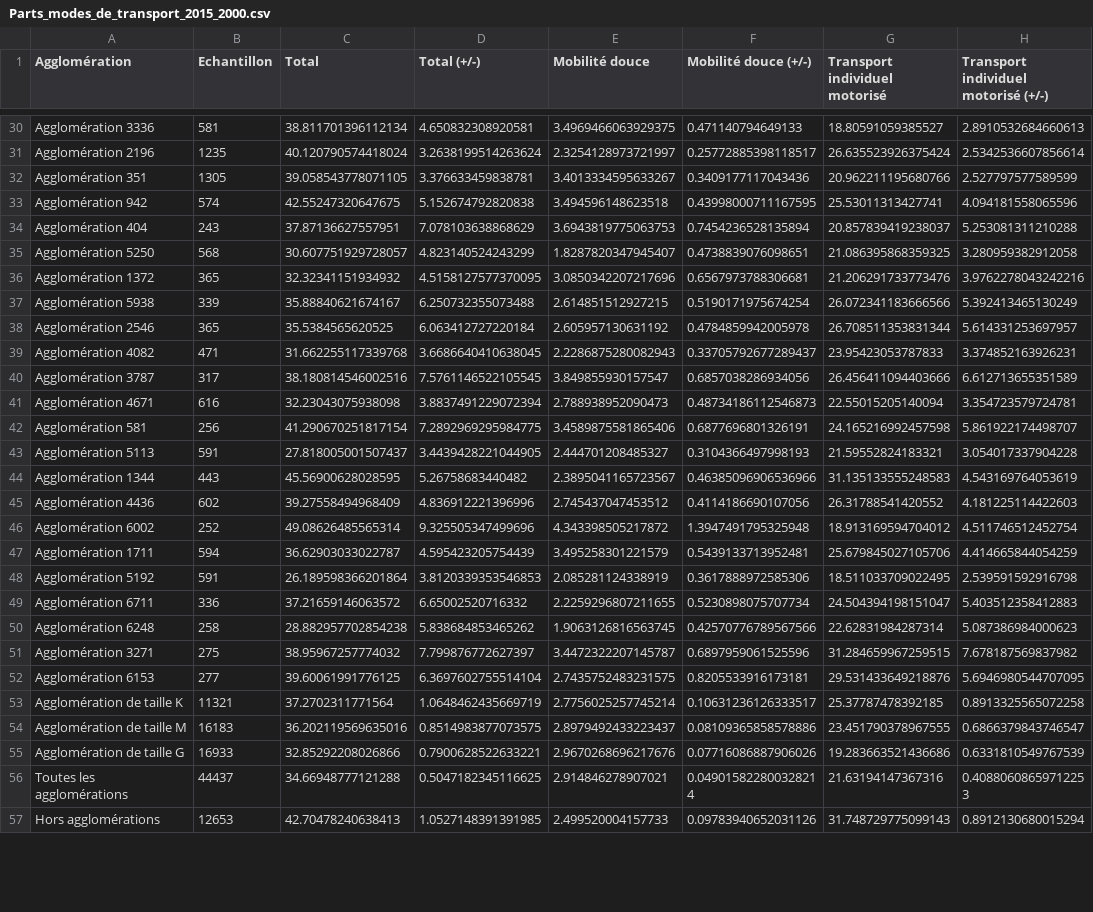
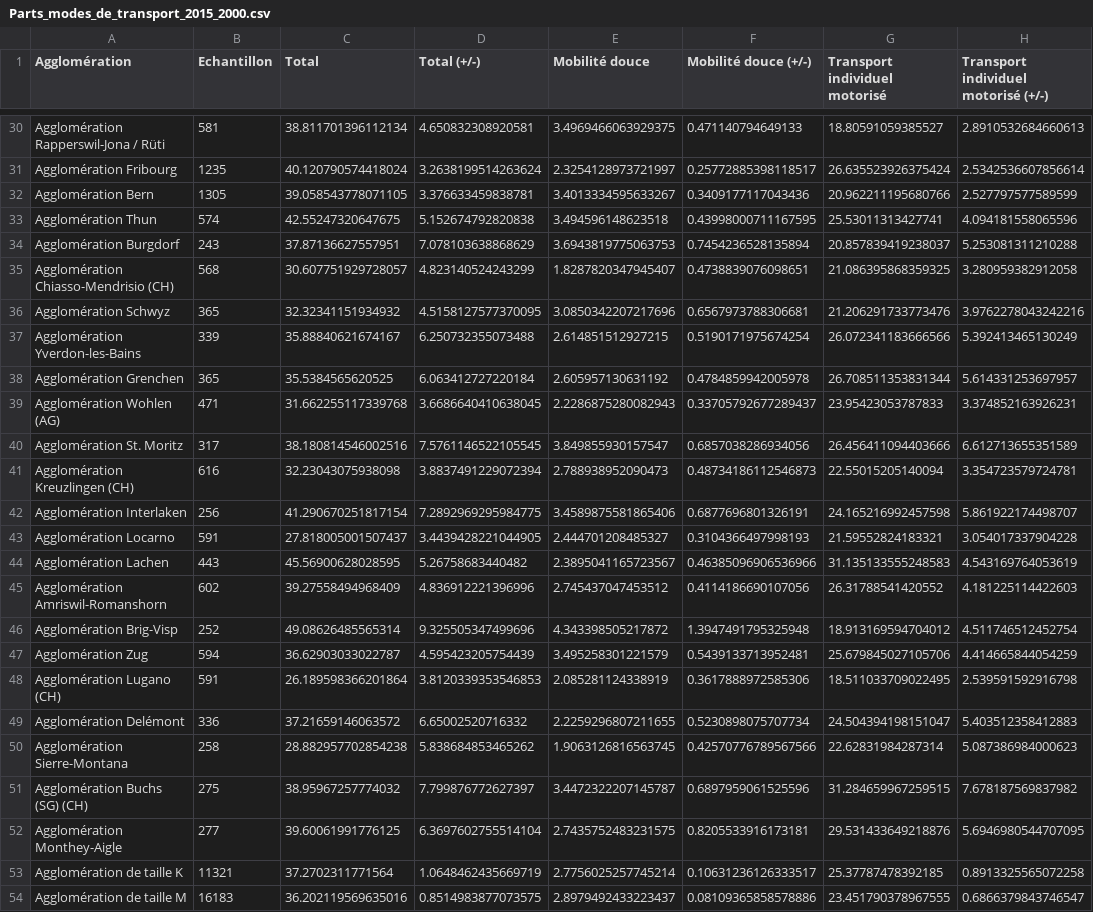
Before and after one commit to antonindanalet/modal-split-in-Switzerland, a CSV file: data/output/2015/agglo2000/Parts_modes_de_transport_2015_2000.csv, drawn as a sheet; only a part is shown, gaps mark what is left out; the shorter side is filled out with more unchanged rows; the diff covers the shown part only; the diff names each change by its address in the sheet, - before the commit and + after, or states it on an @@ line.

```diff
--- a/data/output/2015/agglo2000/Parts_modes_de_transport_2015_2000.csv
+++ b/data/output/2015/agglo2000/Parts_modes_de_transport_2015_2000.csv
-A30 (Agglomération): Agglomération 3336
+A30 (Agglomération): Agglomération Rapperswil-Jona / Rüti
-A31 (Agglomération): Agglomération 2196
+A31 (Agglomération): Agglomération Fribourg
-A32 (Agglomération): Agglomération 351
+A32 (Agglomération): Agglomération Bern
-A33 (Agglomération): Agglomération 942
+A33 (Agglomération): Agglomération Thun
-A34 (Agglomération): Agglomération 404
+A34 (Agglomération): Agglomération Burgdorf
-A35 (Agglomération): Agglomération 5250
+A35 (Agglomération): Agglomération Chiasso-Mendrisio (CH)
-A36 (Agglomération): Agglomération 1372
+A36 (Agglomération): Agglomération Schwyz
-A37 (Agglomération): Agglomération 5938
+A37 (Agglomération): Agglomération Yverdon-les-Bains
-A38 (Agglomération): Agglomération 2546
+A38 (Agglomération): Agglomération Grenchen
-A39 (Agglomération): Agglomération 4082
+A39 (Agglomération): Agglomération Wohlen (AG)
-A40 (Agglomération): Agglomération 3787
+A40 (Agglomération): Agglomération St. Moritz
-A41 (Agglomération): Agglomération 4671
+A41 (Agglomération): Agglomération Kreuzlingen (CH)
-A42 (Agglomération): Agglomération 581
+A42 (Agglomération): Agglomération Interlaken
-A43 (Agglomération): Agglomération 5113
+A43 (Agglomération): Agglomération Locarno
-A44 (Agglomération): Agglomération 1344
+A44 (Agglomération): Agglomération Lachen
-A45 (Agglomération): Agglomération 4436
+A45 (Agglomération): Agglomération Amriswil-Romanshorn
-A46 (Agglomération): Agglomération 6002
+A46 (Agglomération): Agglomération Brig-Visp
-A47 (Agglomération): Agglomération 1711
+A47 (Agglomération): Agglomération Zug
-A48 (Agglomération): Agglomération 5192
+A48 (Agglomération): Agglomération Lugano (CH)
-A49 (Agglomération): Agglomération 6711
+A49 (Agglomération): Agglomération Delémont
-A50 (Agglomération): Agglomération 6248
+A50 (Agglomération): Agglomération Sierre-Montana
-A51 (Agglomération): Agglomération 3271
+A51 (Agglomération): Agglomération Buchs (SG) (CH)
-A52 (Agglomération): Agglomération 6153
+A52 (Agglomération): Agglomération Monthey-Aigle
```
Also changed, not shown: 32 edited cells elsewhere in this file, data/output/2010/agglo2000/Parts_modes_de_transport_2010_2000.csv, data/output/2010/agglo2000/Parts_modes_de_transport_pourcentage_2010_2000.csv, 14 other files.
